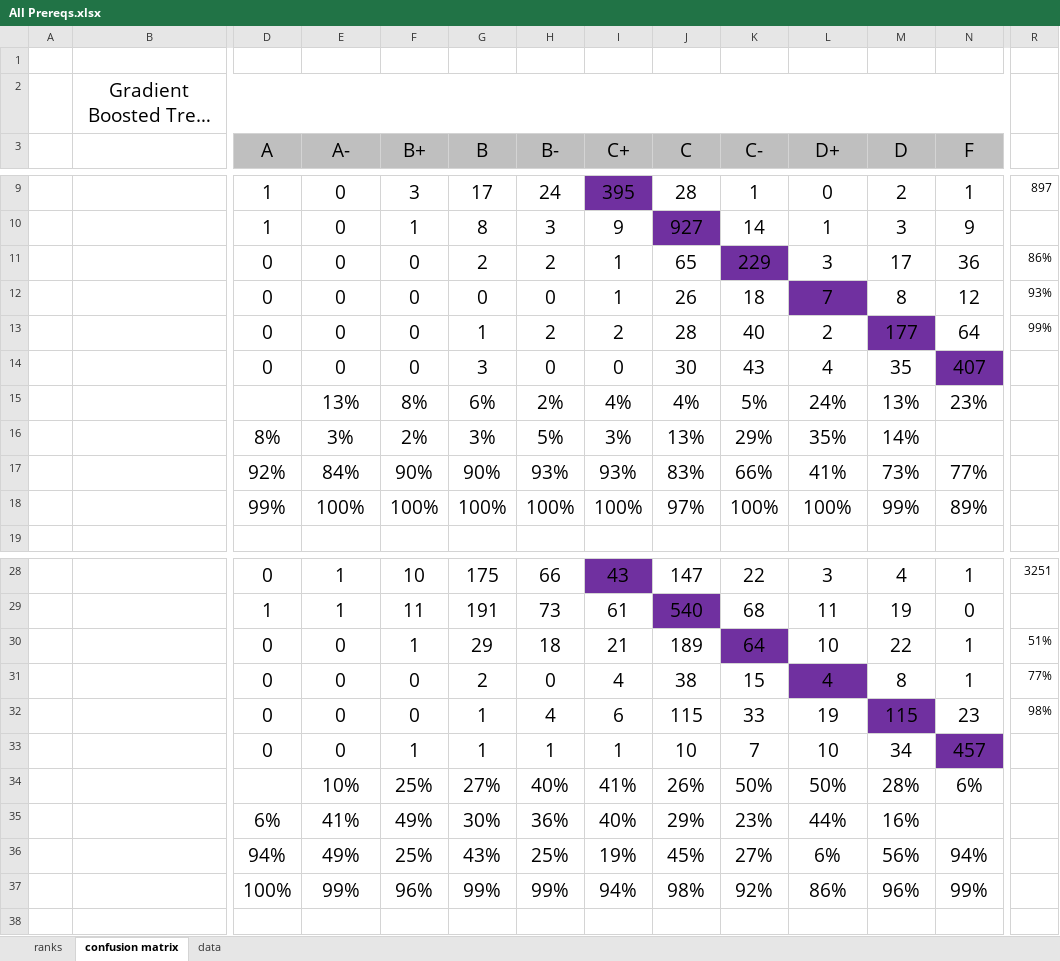
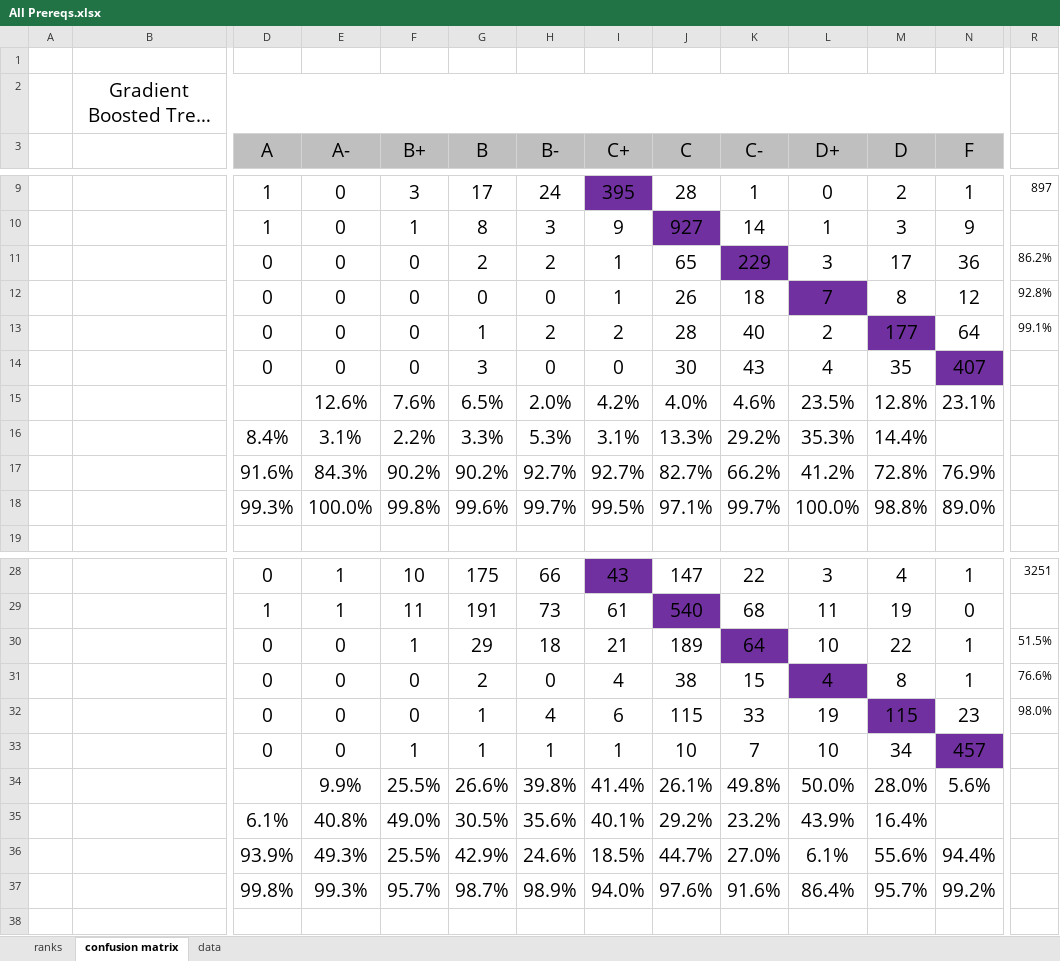
Before and after one commit to eross-uwp/Server, an Excel workbook: postrequisite_prediction/analysis/All Prereqs.xlsx, sheet confusion matrix, drawn as a sheet; only a part is shown, gaps mark what is left out; long unchanged cells end in …; values as stored, in another font and other column widths than the file's, no borders; conditional formats not drawn; removed rows and columns are numbered as before the commit, all else as after; rows hold the shown columns only; the diff covers the shown part only; the diff names each change by its address in the sheet, - before the commit and + after, or states it on an @@ line.

```diff
--- a/postrequisite_prediction/analysis/All Prereqs.xlsx (sheet confusion matrix)
+++ b/postrequisite_prediction/analysis/All Prereqs.xlsx (sheet confusion matrix)
-R11: 86%
+R11: 86.2%
-R12: 93%
+R12: 92.8%
-R13: 99%
+R13: 99.1%
-row 15:  |  |  | 13% | 8% | 6% | 2% | 4% | 4% | 5% | 24% | 13% | 23%
-row 16:  |  | 8% | 3% | 2% | 3% | 5% | 3% | 13% | 29% | 35% | 14%
-row 17:  |  | 92% | 84% | 90% | 90% | 93% | 93% | 83% | 66% | 41% | 73% | 77%
-row 18:  |  | 99% | 100% | 100% | 100% | 100% | 100% | 97% | 100% | 100% | 99% | 89%
+row 15:  |  |  | 12.6% | 7.6% | 6.5% | 2.0% | 4.2% | 4.0% | 4.6% | 23.5% | 12.8% | 23.1%
+row 16:  |  | 8.4% | 3.1% | 2.2% | 3.3% | 5.3% | 3.1% | 13.3% | 29.2% | 35.3% | 14.4%
+row 17:  |  | 91.6% | 84.3% | 90.2% | 90.2% | 92.7% | 92.7% | 82.7% | 66.2% | 41.2% | 72.8% | 76.9%
+row 18:  |  | 99.3% | 100.0% | 99.8% | 99.6% | 99.7% | 99.5% | 97.1% | 99.7% | 100.0% | 98.8% | 89.0%
-R30: 51%
+R30: 51.5%
-R31: 77%
+R31: 76.6%
-R32: 98%
+R32: 98.0%
-row 34:  |  |  | 10% | 25% | 27% | 40% | 41% | 26% | 50% | 50% | 28% | 6%
-row 35:  |  | 6% | 41% | 49% | 30% | 36% | 40% | 29% | 23% | 44% | 16%
-row 36:  |  | 94% | 49% | 25% | 43% | 25% | 19% | 45% | 27% | 6% | 56% | 94%
-row 37:  |  | 100% | 99% | 96% | 99% | 99% | 94% | 98% | 92% | 86% | 96% | 99%
+row 34:  |  |  | 9.9% | 25.5% | 26.6% | 39.8% | 41.4% | 26.1% | 49.8% | 50.0% | 28.0% | 5.6%
+row 35:  |  | 6.1% | 40.8% | 49.0% | 30.5% | 35.6% | 40.1% | 29.2% | 23.2% | 43.9% | 16.4%
+row 36:  |  | 93.9% | 49.3% | 25.5% | 42.9% | 24.6% | 18.5% | 44.7% | 27.0% | 6.1% | 55.6% | 94.4%
+row 37:  |  | 99.8% | 99.3% | 95.7% | 98.7% | 98.9% | 94.0% | 97.6% | 91.6% | 86.4% | 95.7% | 99.2%
```
Also changed, not shown: 8 added rows, 8 removed rows and 6 edited cells elsewhere in this sheet, postrequisite_prediction/analysis/Immediate Prereqs.xlsx, postrequisite_prediction/analysis/Root Prereqs.xlsx.
